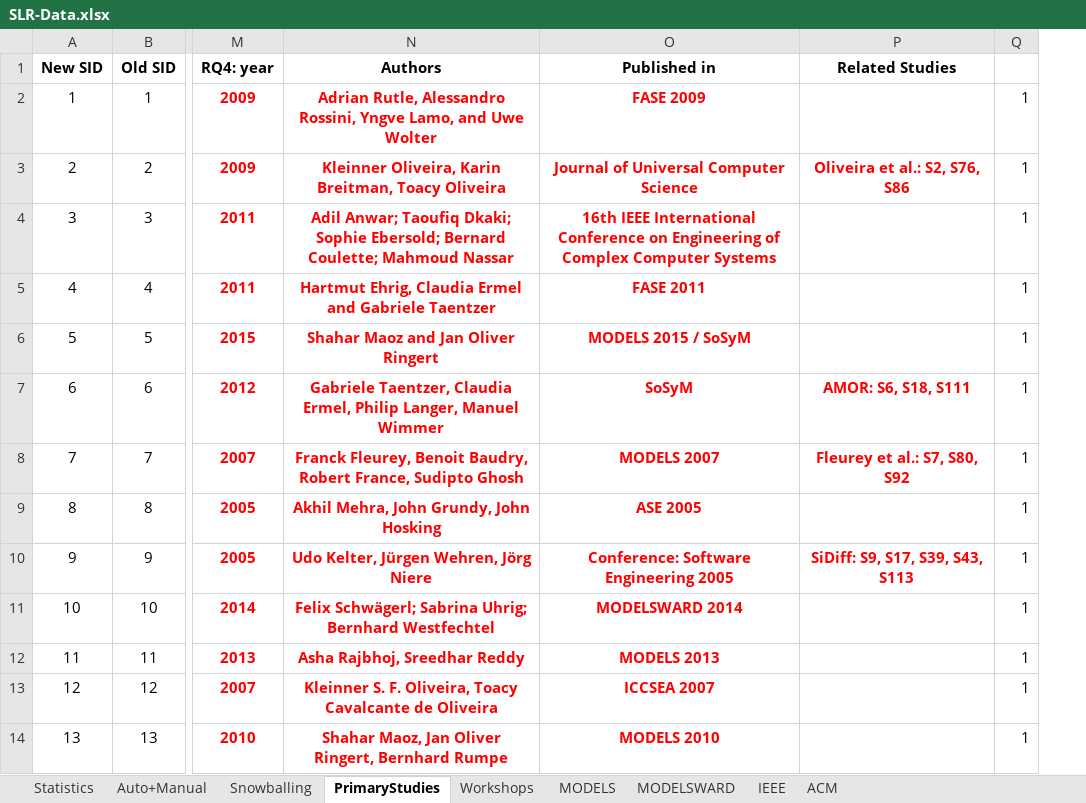
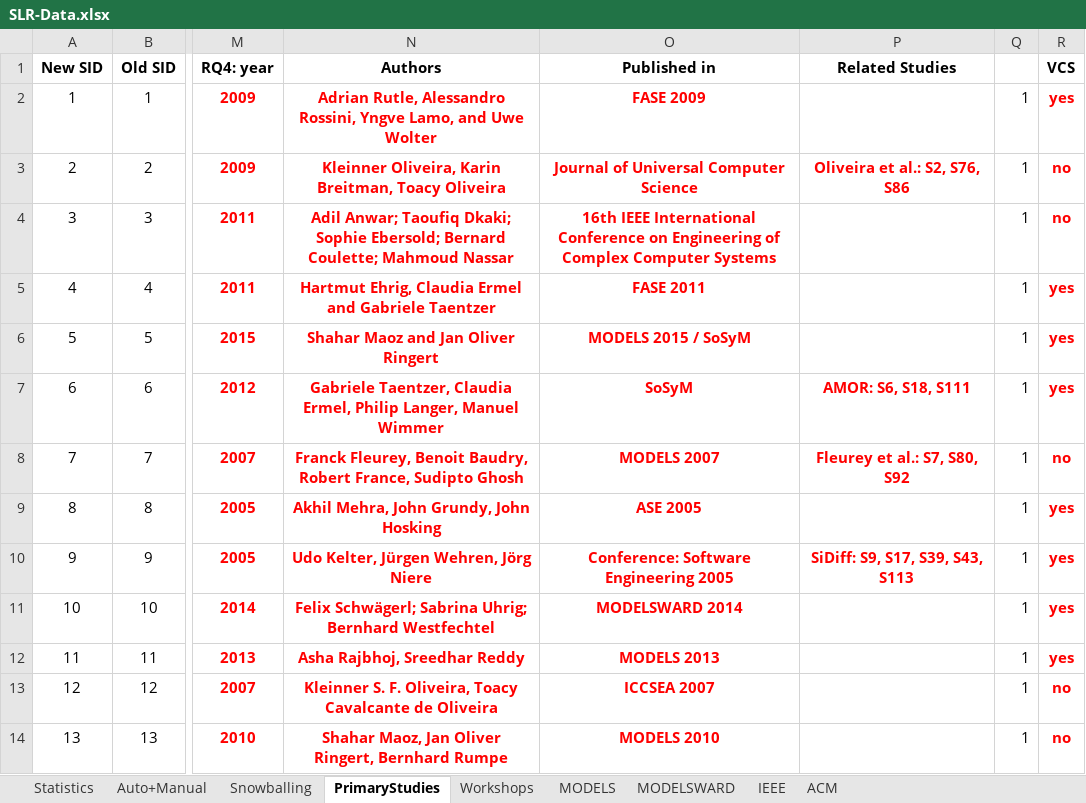
Before and after one commit to Fsomogyi/Systematic-Review-of-Matching-Techniques-Used-in-Model-Driven-Methodologies, an Excel workbook: SLR-Data.xlsx, sheet PrimaryStudies, drawn as a sheet; only a part is shown, gaps mark what is left out; values as stored, in another font and other column widths than the file's, no borders; conditional formats not drawn; the diff names each change by its address in the sheet, - before the commit and + after, or states it on an @@ line.

Commit message:
Add files via upload

```diff
--- a/SLR-Data.xlsx (sheet PrimaryStudies)
+++ b/SLR-Data.xlsx (sheet PrimaryStudies)
+column R (VCS), rows 2-14: yes | no | no | yes | yes | yes | no | yes | yes | yes | yes | no | no
```
